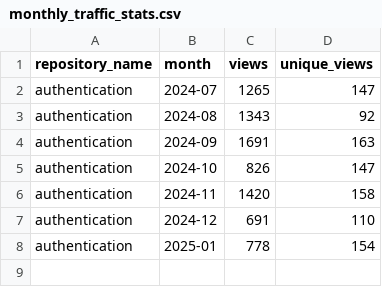
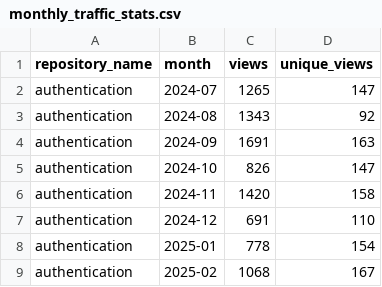
Before and after one commit to jpmorgan-payments/authentication, a CSV file: metrics/monthly_scripts/data/monthly_traffic_stats.csv, drawn as a sheet.

```diff
--- a/metrics/monthly_scripts/data/monthly_traffic_stats.csv
+++ b/metrics/monthly_scripts/data/monthly_traffic_stats.csv
@@ -8 +8,2 @@ authentication,2024-12,691,110
 authentication,2025-01,778,154
+authentication,2025-02,1068,167
```
Also changed, not shown: metrics/monthly_scripts/data/monthly_clone_stats.csv.
